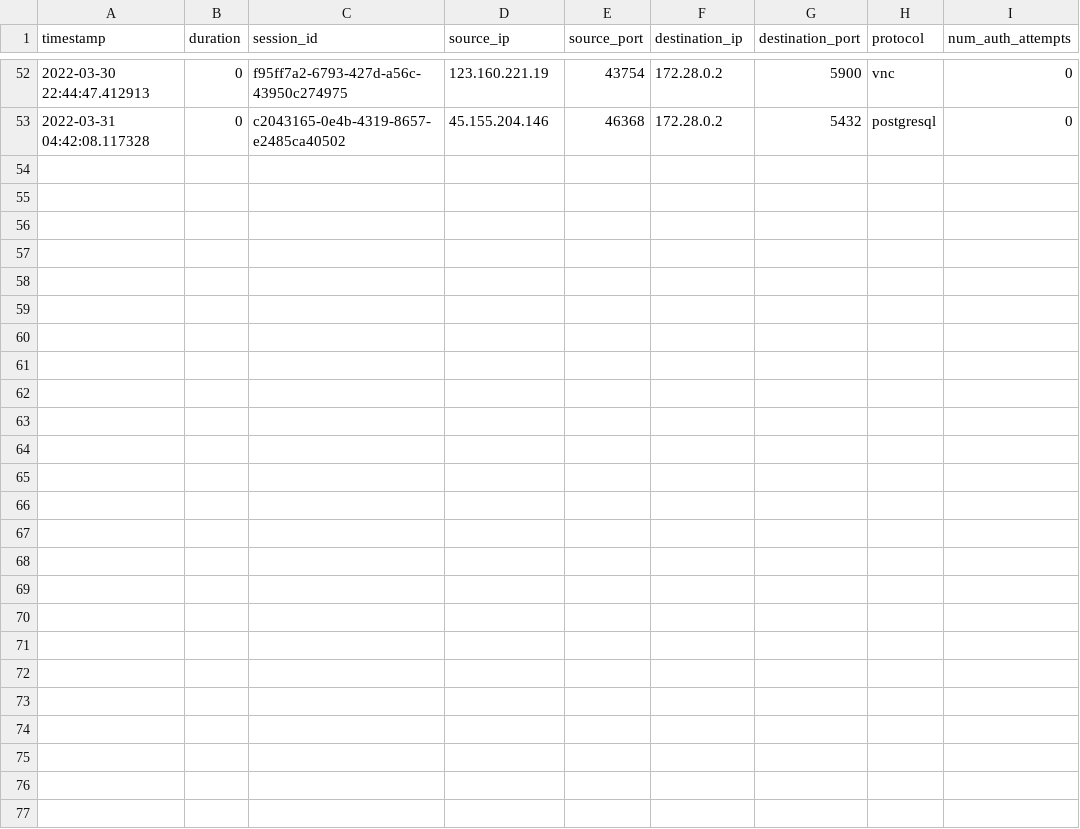
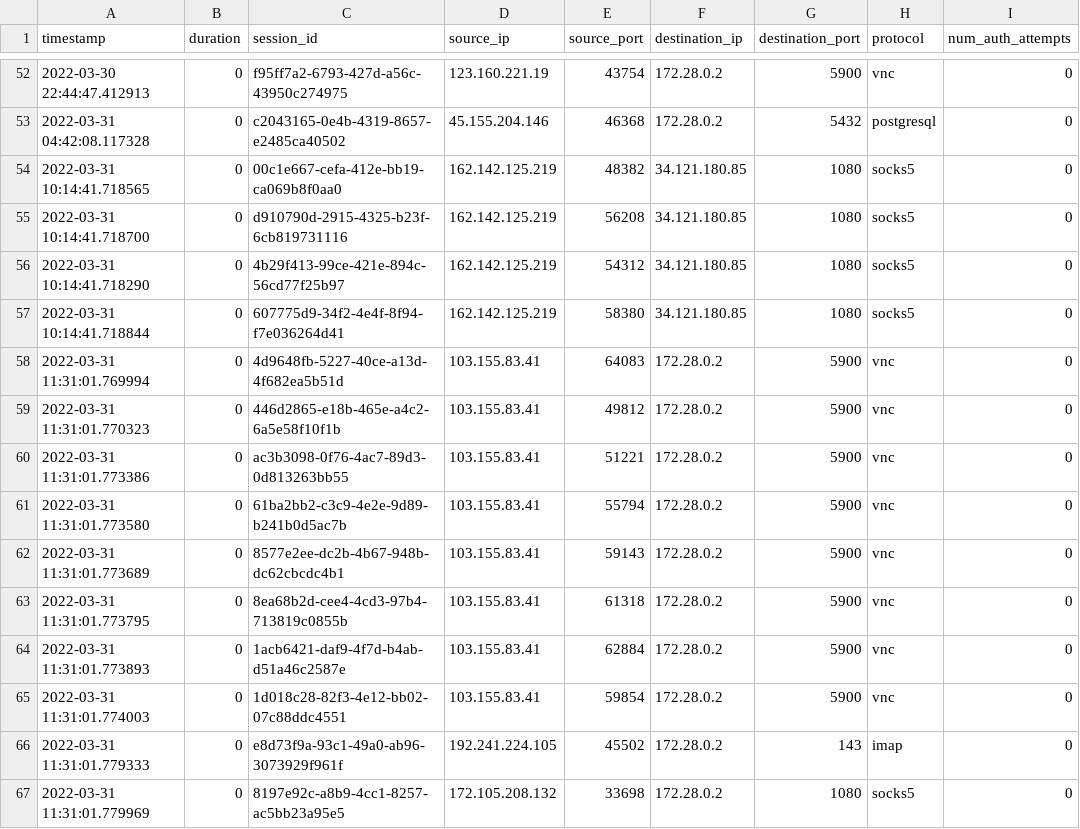
Before and after one commit to mutehayyiz/honey-data, a CSV file: heralding/log/session.csv, drawn as a sheet; only a part is shown, gaps mark what is left out; the diff names each change by its address in the sheet, - before the commit and + after, or states it on an @@ line.

```diff
--- a/heralding/log/session.csv
+++ b/heralding/log/session.csv
+row 54: 2022-03-31 10:14:41.718565 | 0 | 00c1e667-cefa-412e-bb19-ca069b8f0aa0 | 162.142.125.219 | 48382 | 34.121.180.85 | 1080 | socks5 | 0
+row 55: 2022-03-31 10:14:41.718700 | 0 | d910790d-2915-4325-b23f-6cb819731116 | 162.142.125.219 | 56208 | 34.121.180.85 | 1080 | socks5 | 0
+row 56: 2022-03-31 10:14:41.718290 | 0 | 4b29f413-99ce-421e-894c-56cd77f25b97 | 162.142.125.219 | 54312 | 34.121.180.85 | 1080 | socks5 | 0
+row 57: 2022-03-31 10:14:41.718844 | 0 | 607775d9-34f2-4e4f-8f94-f7e036264d41 | 162.142.125.219 | 58380 | 34.121.180.85 | 1080 | socks5 | 0
+row 58: 2022-03-31 11:31:01.769994 | 0 | 4d9648fb-5227-40ce-a13d-4f682ea5b51d | 103.155.83.41 | 64083 | 172.28.0.2 | 5900 | vnc | 0
+row 59: 2022-03-31 11:31:01.770323 | 0 | 446d2865-e18b-465e-a4c2-6a5e58f10f1b | 103.155.83.41 | 49812 | 172.28.0.2 | 5900 | vnc | 0
+row 60: 2022-03-31 11:31:01.773386 | 0 | ac3b3098-0f76-4ac7-89d3-0d813263bb55 | 103.155.83.41 | 51221 | 172.28.0.2 | 5900 | vnc | 0
+row 61: 2022-03-31 11:31:01.773580 | 0 | 61ba2bb2-c3c9-4e2e-9d89-b241b0d5ac7b | 103.155.83.41 | 55794 | 172.28.0.2 | 5900 | vnc | 0
+row 62: 2022-03-31 11:31:01.773689 | 0 | 8577e2ee-dc2b-4b67-948b-dc62cbcdc4b1 | 103.155.83.41 | 59143 | 172.28.0.2 | 5900 | vnc | 0
+row 63: 2022-03-31 11:31:01.773795 | 0 | 8ea68b2d-cee4-4cd3-97b4-713819c0855b | 103.155.83.41 | 61318 | 172.28.0.2 | 5900 | vnc | 0
+row 64: 2022-03-31 11:31:01.773893 | 0 | 1acb6421-daf9-4f7d-b4ab-d51a46c2587e | 103.155.83.41 | 62884 | 172.28.0.2 | 5900 | vnc | 0
+row 65: 2022-03-31 11:31:01.774003 | 0 | 1d018c28-82f3-4e12-bb02-07c88ddc4551 | 103.155.83.41 | 59854 | 172.28.0.2 | 5900 | vnc | 0
+row 66: 2022-03-31 11:31:01.779333 | 0 | e8d73f9a-93c1-49a0-ab96-3073929f961f | 192.241.224.105 | 45502 | 172.28.0.2 | 143 | imap | 0
+row 67: 2022-03-31 11:31:01.779969 | 0 | 8197e92c-a8b9-4cc1-8257-ac5bb23a95e5 | 172.105.208.132 | 33698 | 172.28.0.2 | 1080 | socks5 | 0
```
Also changed, not shown: 51 other files.
